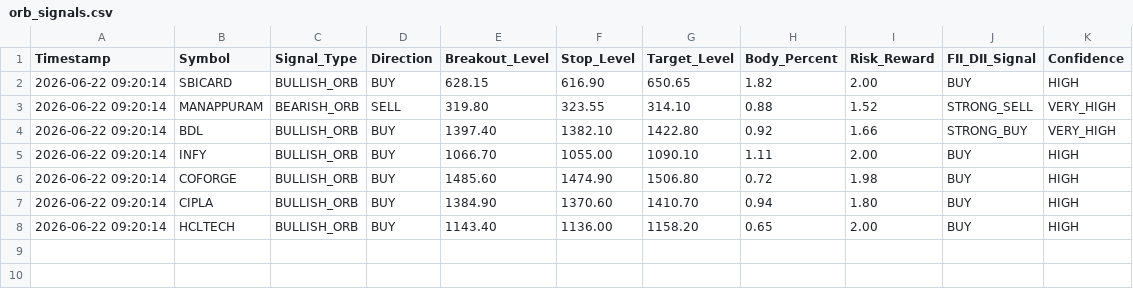
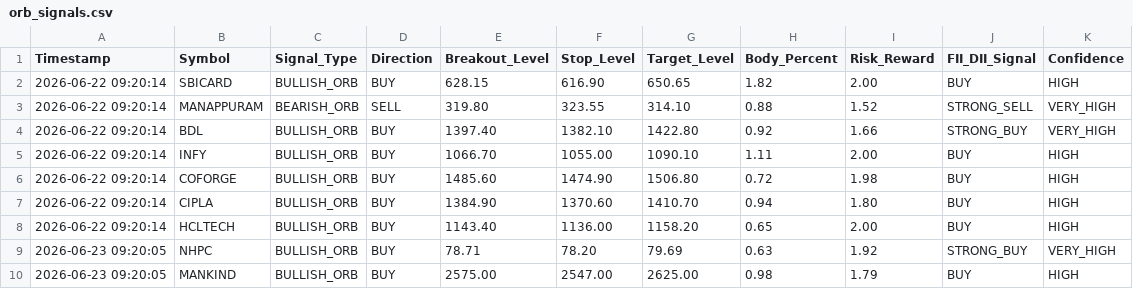
Before and after one commit to frzkhn155-ai/Final, a CSV file: orb_signals.csv, drawn as a sheet; the diff names each change by its address in the sheet, - before the commit and + after, or states it on an @@ line.

```diff
--- a/orb_signals.csv
+++ b/orb_signals.csv
+row 9: 2026-06-23 09:20:05 | NHPC | BULLISH_ORB | BUY | 78.71 | 78.20 | 79.69 | 0.63 | 1.92 | STRONG_BUY | VERY_HIGH
+row 10: 2026-06-23 09:20:05 | MANKIND | BULLISH_ORB | BUY | 2575.00 | 2547.00 | 2625.00 | 0.98 | 1.79 | BUY | HIGH
```
Also changed, not shown: box_trading_alerts.csv, orb_trades.csv, 7 other files.
